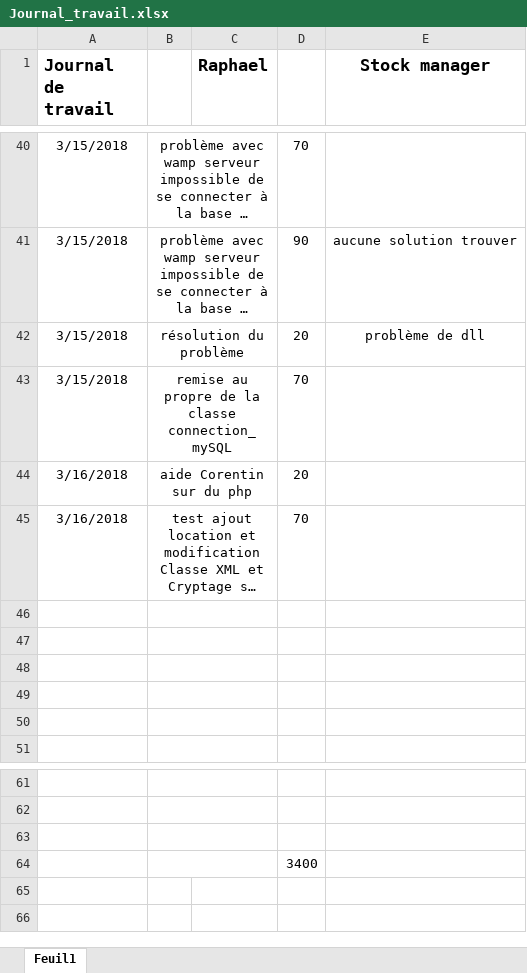
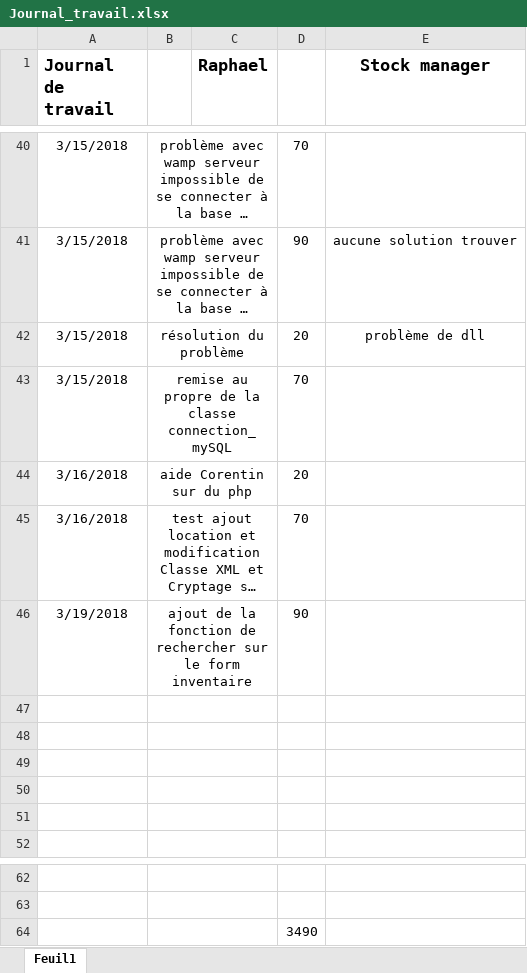
Before and after one commit to Schneiter924/Stock-manager, an Excel workbook: journal de travail/Journal_travail.xlsx, sheet Feuil1, drawn as a sheet; only a part is shown, gaps mark what is left out; long unchanged cells end in …; values as stored, in another font and other column widths than the file's, no borders; removed rows and columns are numbered as before the commit, all else as after; the diff names each change by its address in the sheet, - before the commit and + after, or states it on an @@ line.

```diff
--- a/journal de travail/Journal_travail.xlsx (sheet Feuil1)
+++ b/journal de travail/Journal_travail.xlsx (sheet Feuil1)
+row 46: 3/19/2018 | ajout de la fonction de rechercher sur le form inventaire |  | 90
-row 63: (empty)
-D64: 3400
+D64: 3490
```
Also changed, not shown: 16 other files.
